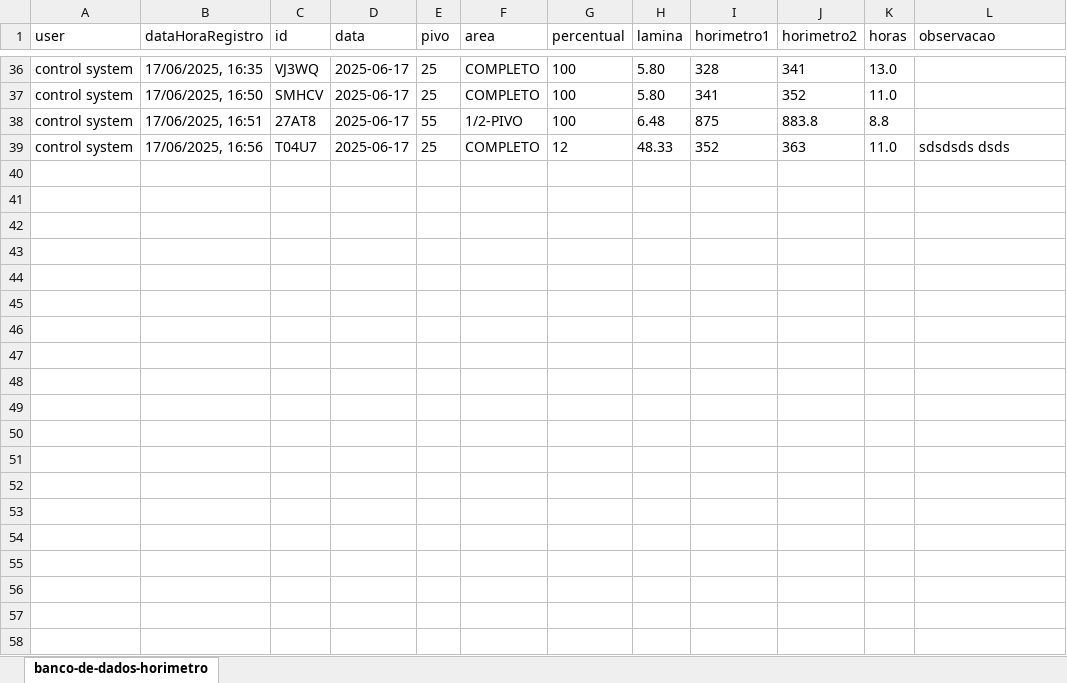
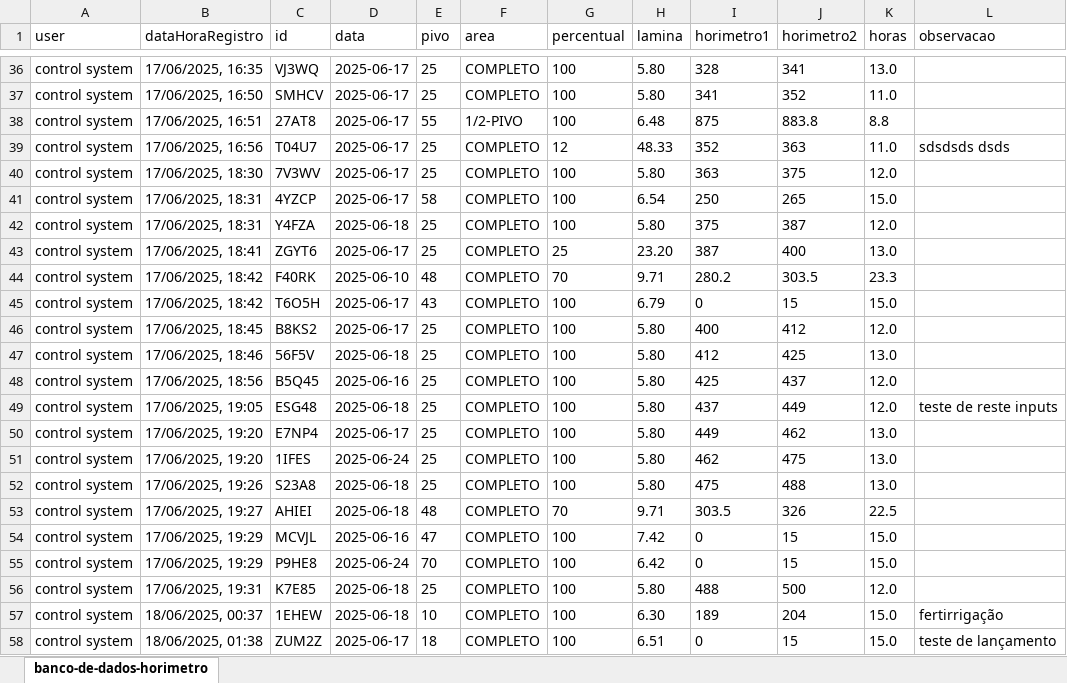
Before and after one commit to controle-lancamentos/sistema-de-lancamentos, an Excel workbook: backend/planilhas/banco-de-dados-horimetro.xlsx, sheet banco-de-dados-horimetro, drawn as a sheet; only a part is shown, gaps mark what is left out; values as stored, in another font and other column widths than the file's, no borders; the diff covers the shown part only; the diff names each change by its address in the sheet, - before the commit and + after, or states it on an @@ line.

Commit message:
modificacoes 18-09-26, add ultimaData, construcao relogio na cabecalho

```diff
--- a/backend/planilhas/banco-de-dados-horimetro.xlsx (sheet banco-de-dados-horimetro)
+++ b/backend/planilhas/banco-de-dados-horimetro.xlsx (sheet banco-de-dados-horimetro)
+row 40: control system | 17/06/2025, 18:30 | 7V3WV | 2025-06-17 | 25 | COMPLETO | 100 | 5.80 | 363 | 375 | 12.0
+row 41: control system | 17/06/2025, 18:31 | 4YZCP | 2025-06-17 | 58 | COMPLETO | 100 | 6.54 | 250 | 265 | 15.0
+row 42: control system | 17/06/2025, 18:31 | Y4FZA | 2025-06-18 | 25 | COMPLETO | 100 | 5.80 | 375 | 387 | 12.0
+row 43: control system | 17/06/2025, 18:41 | ZGYT6 | 2025-06-17 | 25 | COMPLETO | 25 | 23.20 | 387 | 400 | 13.0
+row 44: control system | 17/06/2025, 18:42 | F40RK | 2025-06-10 | 48 | COMPLETO | 70 | 9.71 | 280.2 | 303.5 | 23.3
+row 45: control system | 17/06/2025, 18:42 | T6O5H | 2025-06-17 | 43 | COMPLETO | 100 | 6.79 | 0 | 15 | 15.0
+row 46: control system | 17/06/2025, 18:45 | B8KS2 | 2025-06-17 | 25 | COMPLETO | 100 | 5.80 | 400 | 412 | 12.0
+row 47: control system | 17/06/2025, 18:46 | 56F5V | 2025-06-18 | 25 | COMPLETO | 100 | 5.80 | 412 | 425 | 13.0
+row 48: control system | 17/06/2025, 18:56 | B5Q45 | 2025-06-16 | 25 | COMPLETO | 100 | 5.80 | 425 | 437 | 12.0
+row 49: control system | 17/06/2025, 19:05 | ESG48 | 2025-06-18 | 25 | COMPLETO | 100 | 5.80 | 437 | 449 | 12.0 | teste de reste inputs
+row 50: control system | 17/06/2025, 19:20 | E7NP4 | 2025-06-17 | 25 | COMPLETO | 100 | 5.80 | 449 | 462 | 13.0
+row 51: control system | 17/06/2025, 19:20 | 1IFES | 2025-06-24 | 25 | COMPLETO | 100 | 5.80 | 462 | 475 | 13.0
+row 52: control system | 17/06/2025, 19:26 | S23A8 | 2025-06-18 | 25 | COMPLETO | 100 | 5.80 | 475 | 488 | 13.0
+row 53: control system | 17/06/2025, 19:27 | AHIEI | 2025-06-18 | 48 | COMPLETO | 70 | 9.71 | 303.5 | 326 | 22.5
+row 54: control system | 17/06/2025, 19:29 | MCVJL | 2025-06-16 | 47 | COMPLETO | 100 | 7.42 | 0 | 15 | 15.0
+row 55: control system | 17/06/2025, 19:29 | P9HE8 | 2025-06-24 | 70 | COMPLETO | 100 | 6.42 | 0 | 15 | 15.0
+row 56: control system | 17/06/2025, 19:31 | K7E85 | 2025-06-18 | 25 | COMPLETO | 100 | 5.80 | 488 | 500 | 12.0
+row 57: control system | 18/06/2025, 00:37 | 1EHEW | 2025-06-18 | 10 | COMPLETO | 100 | 6.30 | 189 | 204 | 15.0 | fertirrigação
+row 58: control system | 18/06/2025, 01:38 | ZUM2Z | 2025-06-17 | 18 | COMPLETO | 100 | 6.51 | 0 | 15 | 15.0 | teste de lançamento
```
Also changed, not shown: 20 added rows elsewhere in this sheet, backend/planilhas/banco-de-dados-indicador.xlsx, 11 other files.
